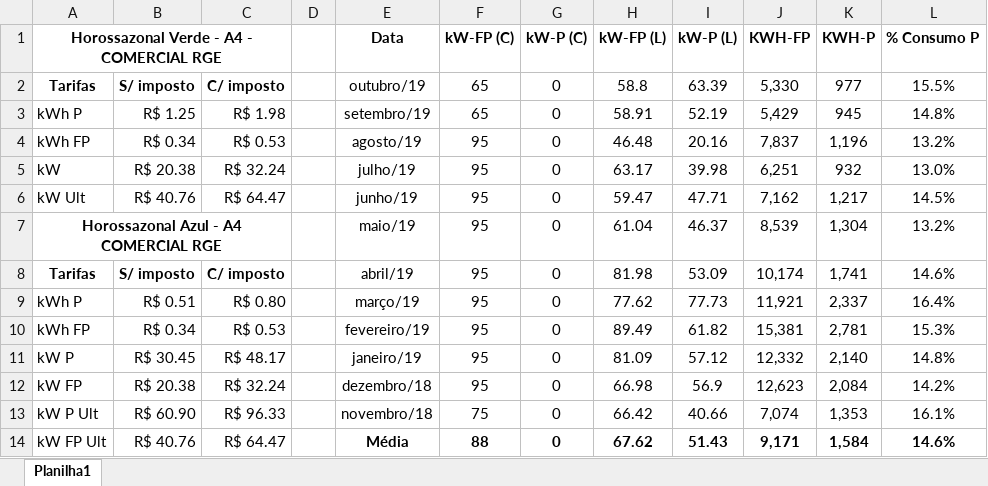
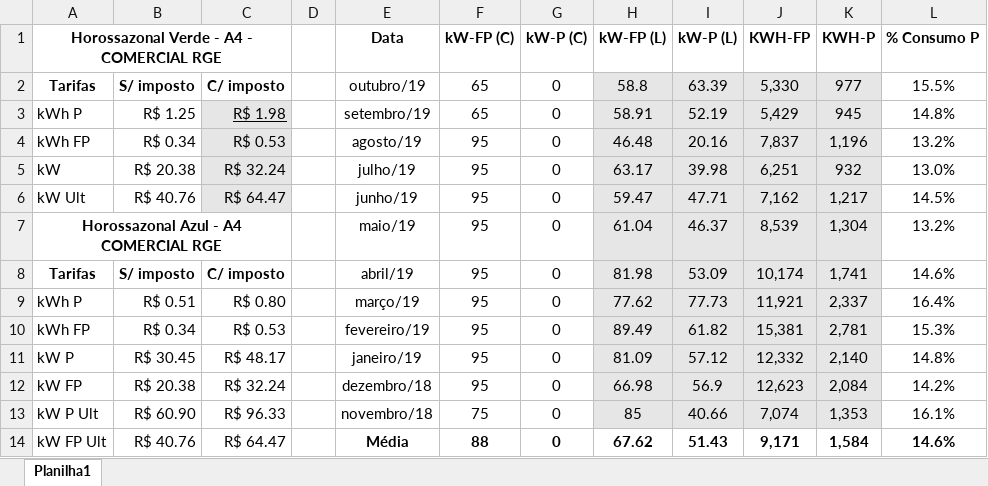
Before and after one commit to MedeirosL/Calculadora-de-Demanda, an Excel workbook: data.xlsx, sheet Planilha1, drawn as a sheet; values as stored, in another font and other column widths than the file's, no borders; the diff names each change by its address in the sheet, - before the commit and + after, or states it on an @@ line.

```diff
--- a/data.xlsx (sheet Planilha1)
+++ b/data.xlsx (sheet Planilha1)
-H2:K13 fill: none
+H2:K13 fill: #E7E6E6
-C3:C6 fill: none
+C3:C6 fill: #E7E6E6
-C3 underline: off
+C3 underline: on
-H13 (kW-FP (L)): 66.42
+H13 (kW-FP (L)): 85
```
Also changed, not shown: 1 other file.
